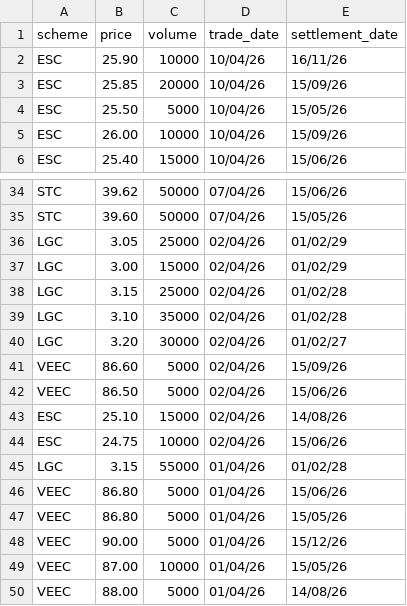
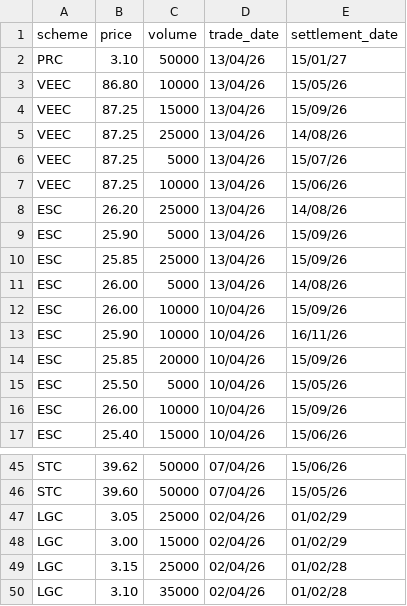
Before and after one commit to nwbort/lgc-forward-prices, a CSV file: forward_trades.csv, drawn as a sheet; only a part is shown, gaps mark what is left out; removed rows and columns are numbered as before the commit, all else as after; the diff names each change by its address in the sheet, - before the commit and + after, or states it on an @@ line.

```diff
--- a/forward_trades.csv
+++ b/forward_trades.csv
+row 2: PRC | 3.10 | 50000 | 13/04/26 | 15/01/27
+row 3: VEEC | 86.80 | 10000 | 13/04/26 | 15/05/26
+row 4: VEEC | 87.25 | 15000 | 13/04/26 | 15/09/26
+row 5: VEEC | 87.25 | 25000 | 13/04/26 | 14/08/26
+row 6: VEEC | 87.25 | 5000 | 13/04/26 | 15/07/26
+row 7: VEEC | 87.25 | 10000 | 13/04/26 | 15/06/26
+row 8: ESC | 26.20 | 25000 | 13/04/26 | 14/08/26
+row 9: ESC | 25.90 | 5000 | 13/04/26 | 15/09/26
+row 10: ESC | 25.85 | 25000 | 13/04/26 | 15/09/26
+row 11: ESC | 26.00 | 5000 | 13/04/26 | 14/08/26
+row 12: ESC | 26.00 | 10000 | 10/04/26 | 15/09/26
-row 40: LGC | 3.20 | 30000 | 02/04/26 | 01/02/27
-row 41: VEEC | 86.60 | 5000 | 02/04/26 | 15/09/26
-row 42: VEEC | 86.50 | 5000 | 02/04/26 | 15/06/26
-row 43: ESC | 25.10 | 15000 | 02/04/26 | 14/08/26
-row 44: ESC | 24.75 | 10000 | 02/04/26 | 15/06/26
-row 45: LGC | 3.15 | 55000 | 01/04/26 | 01/02/28
-row 46: VEEC | 86.80 | 5000 | 01/04/26 | 15/06/26
-row 47: VEEC | 86.80 | 5000 | 01/04/26 | 15/05/26
-row 48: VEEC | 90.00 | 5000 | 01/04/26 | 15/12/26
-row 49: VEEC | 87.00 | 10000 | 01/04/26 | 15/05/26
-row 50: VEEC | 88.00 | 5000 | 01/04/26 | 14/08/26
```
Also changed, not shown: spot_trades.csv.
